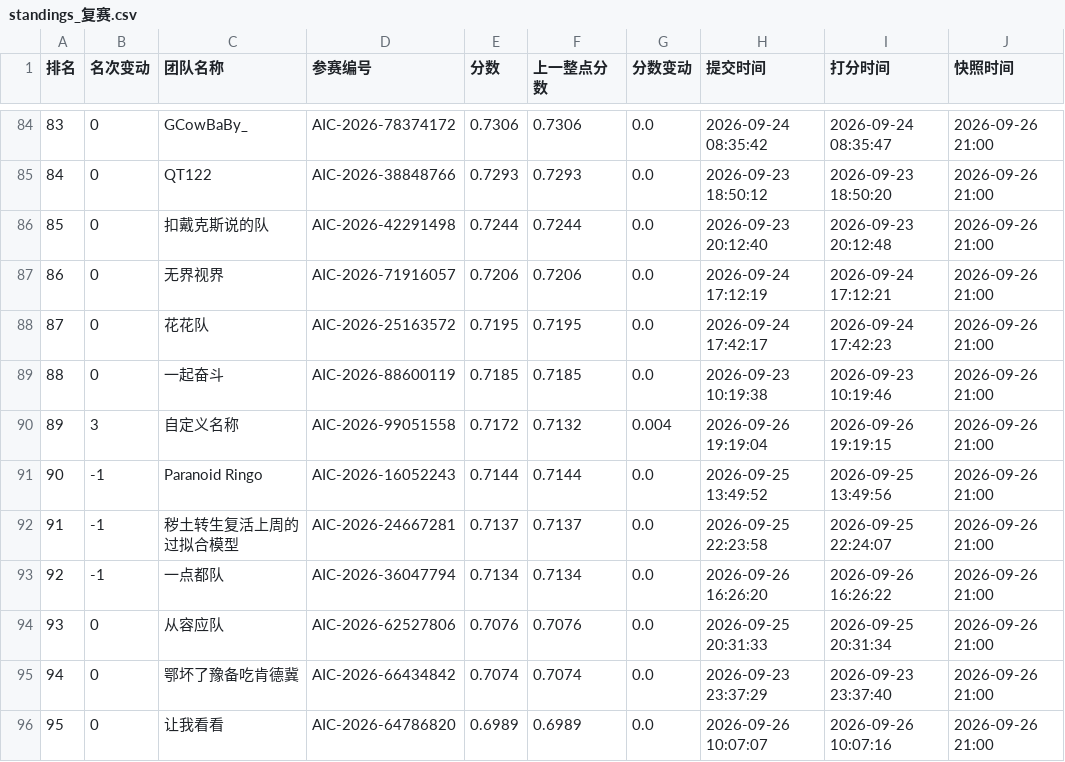
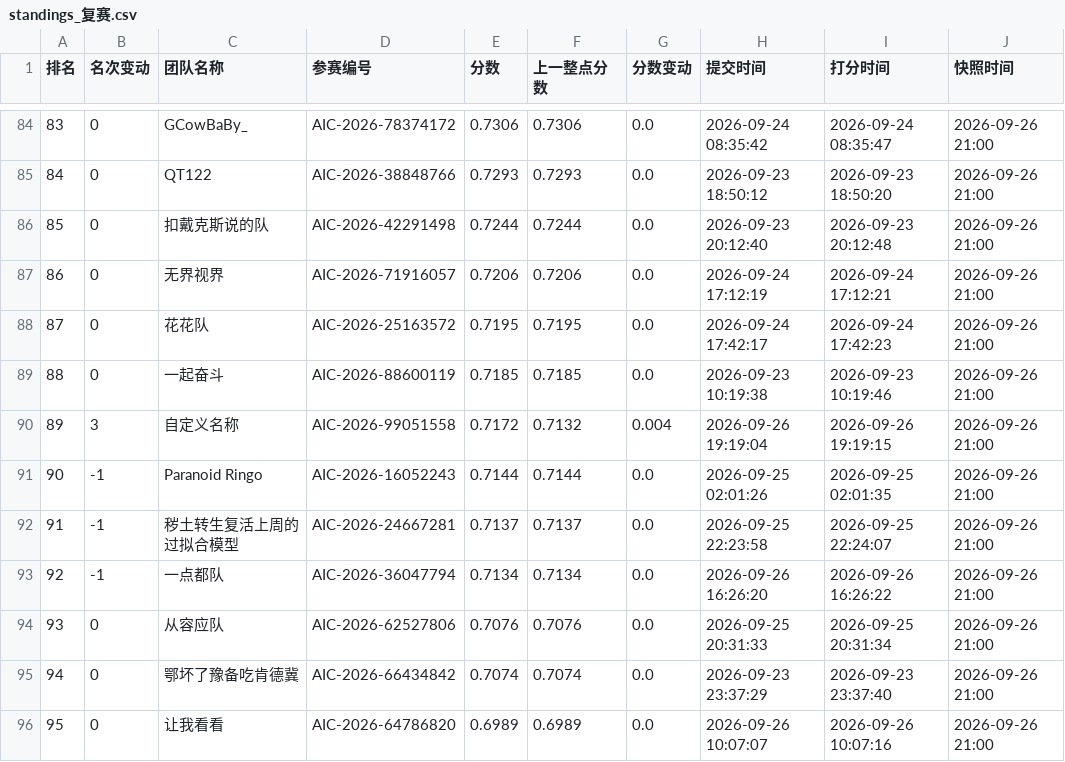
Before and after one commit to KirkG529/aic-rank-report, a CSV file: data/export/standings_复赛.csv, drawn as a sheet; only a part is shown, gaps mark what is left out.

```diff
--- a/data/export/standings_复赛.csv
+++ b/data/export/standings_复赛.csv
@@ -90,3 +90,3 @@
 89,3,自定义名称,AIC-2026-99051558,0.7172,0.7132,0.004,2026-09-26 19:19:04,2026-09-26 19:19:15,2026-09-26 21:00
-90,-1,Paranoid Ringo,AIC-2026-16052243,0.7144,0.7144,0.0,2026-09-25 13:49:52,2026-09-25 13:49:56,2026-09-26 21:00
+90,-1,Paranoid Ringo,AIC-2026-16052243,0.7144,0.7144,0.0,2026-09-25 02:01:26,2026-09-25 02:01:35,2026-09-26 21:00
 91,-1,秽土转生复活上周的过拟合模型,AIC-2026-24667281,0.7137,0.7137,0.0,2026-09-25 22:23:58,2026-09-25 22:24:07,2026-09-26 21:00
```
Also changed, not shown: 3 other files.
